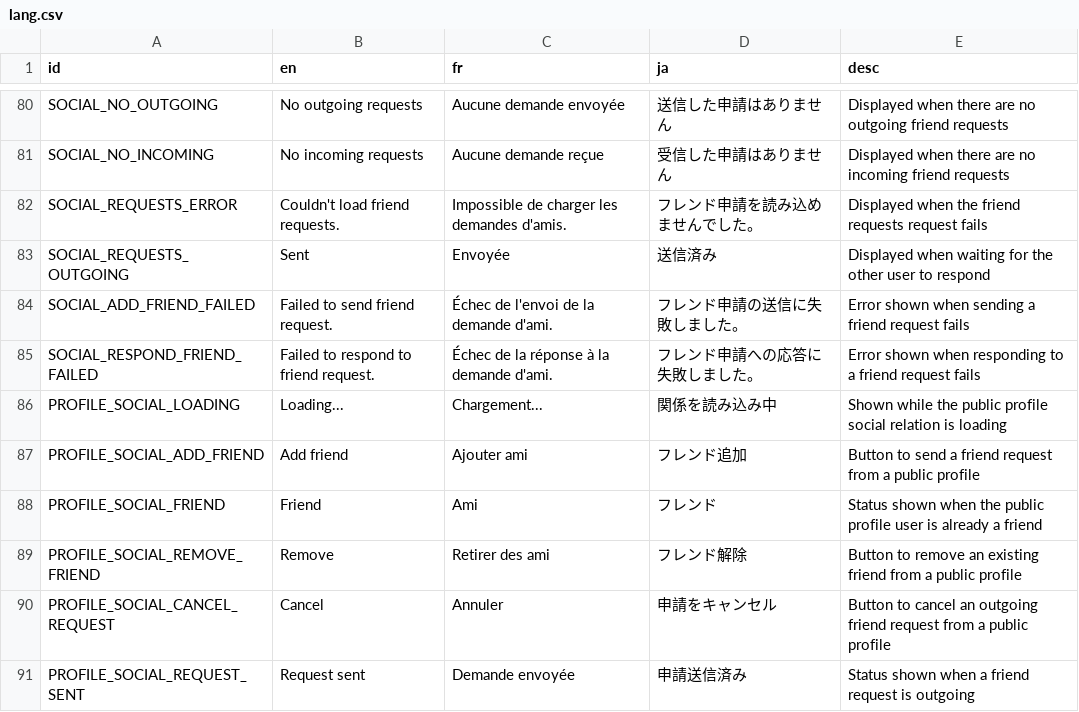
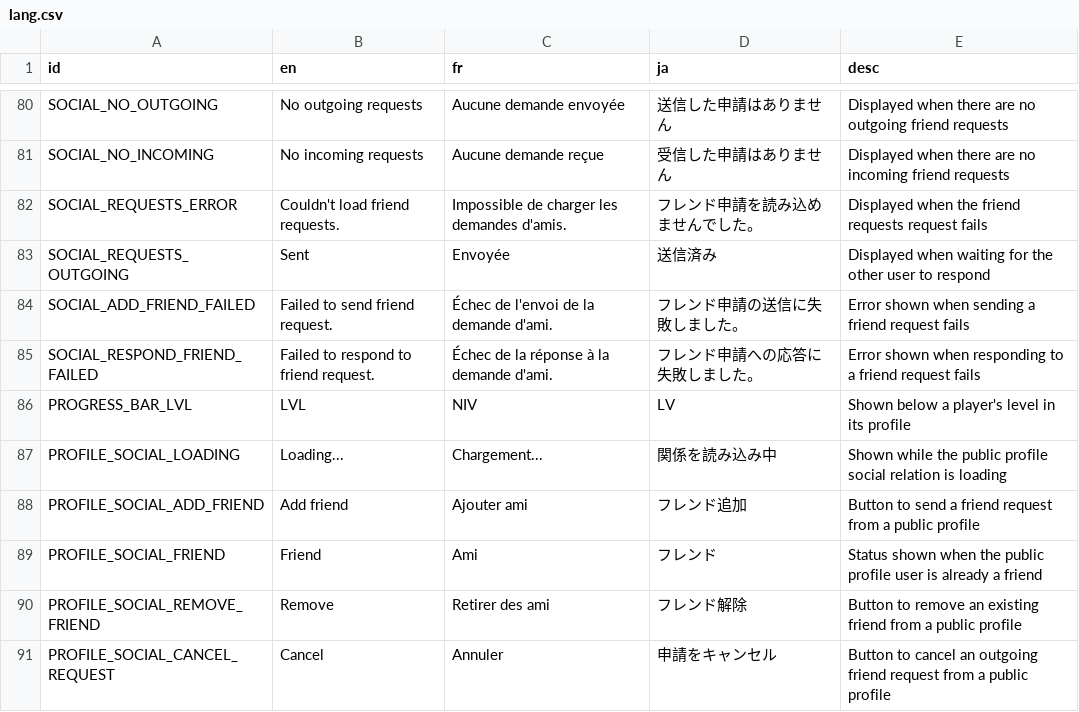
Before and after one commit to victorviterbo/Transcendance, a CSV file: services/frontend/public/localization/lang.csv, drawn as a sheet; only a part is shown, gaps mark what is left out; the shorter side is filled out with more unchanged rows.

Commit message:
[fix] localize level in progress bar

```diff
--- a/services/frontend/public/localization/lang.csv
+++ b/services/frontend/public/localization/lang.csv
@@ -85,2 +85,3 @@ SOCIAL_ADD_FRIEND_FAILED,Failed to send friend request.,Échec de l'envoi de la
 SOCIAL_RESPOND_FRIEND_FAILED,Failed to respond to friend request.,Échec de la réponse à la demande d'ami.,フレンド申請への応答に失敗しました。,Error shown when responding to a friend request fails
+PROGRESS_BAR_LVL,LVL,NIV,LV,Shown below a player's level in its profile
 PROFILE_SOCIAL_LOADING,Loading...,Chargement...,関係を読み込み中,Shown while the public profile social relation is loading
```
Also changed, not shown: 1 other file.
